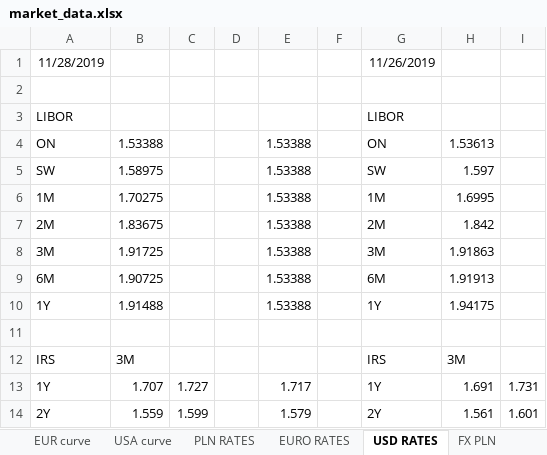
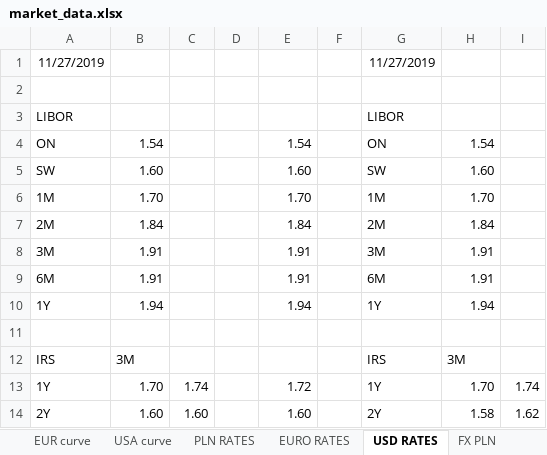
Before and after one commit to ArturWrobel/liquidity-manager, an Excel workbook: media/market_data.xlsx, sheet USD RATES, drawn as a sheet; only a part is shown; values as stored, in another font and other column widths than the file's, no borders; the diff covers the shown part only; the diff names each change by its address in the sheet, - before the commit and + after, or states it on an @@ line.

```diff
--- a/media/market_data.xlsx (sheet USD RATES)
+++ b/media/market_data.xlsx (sheet USD RATES)
-A1: 11/28/2019
+A1: 11/27/2019
-G1: 11/26/2019
+G1: 11/27/2019
-B4: 1.53388
+B4: 1.54
-E4: 1.53388
+E4: 1.54
-H4: 1.53613
+H4: 1.54
-B5: 1.58975
+B5: 1.60
-E5: 1.53388
+E5: 1.60
-H5: 1.597
+H5: 1.60
-B6: 1.70275
+B6: 1.70
-E6: 1.53388
+E6: 1.70
-H6: 1.6995
+H6: 1.70
-B7: 1.83675
+B7: 1.84
-E7: 1.53388
+E7: 1.84
-H7: 1.842
+H7: 1.84
-B8: 1.91725
+B8: 1.91
-E8:E9: 1.53388
+E8:E9: 1.91
-H8: 1.91863
+H8: 1.91
-B9: 1.90725
+B9: 1.91
-H9: 1.91913
+H9: 1.91
-B10: 1.91488
+B10: 1.94
-E10: 1.53388
+E10: 1.94
-H10: 1.94175
+H10: 1.94
-B13: 1.707
+B13: 1.70
-C13: 1.727
+C13: 1.74
-E13: 1.717
+E13: 1.72
-H13: 1.691
+H13: 1.70
-I13: 1.731
+I13: 1.74
-B14: 1.559
+B14: 1.60
-C14: 1.599
+C14: 1.60
-E14: 1.579
+E14: 1.60
-H14: 1.561
+H14: 1.58
-I14: 1.601
+I14: 1.62
```
Also changed, not shown: 144 edited cells elsewhere in this sheet, sheet EURO RATES, sheet PLN RATES, sheet FX PLN, sheet USA curve, sheet EUR curve, sheet PLN curve, formulas that keep their value, 1 other file.
